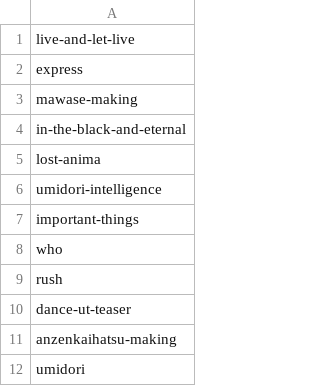
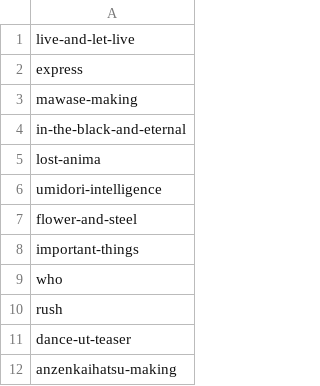
Before and after one commit to tomoya-onuki/tomoya-onunki.github.io, a CSV file: works/admin/contentsTree.csv, drawn as a sheet; only a part is shown; the shorter side is filled out with more unchanged rows.

```diff
--- a/works/admin/contentsTree.csv
+++ b/works/admin/contentsTree.csv
@@ -6,2 +6,3 @@ lost-anima,
 umidori-intelligence,
+flower-and-steel,
 important-things,
```
Also changed, not shown: 18 other files.
